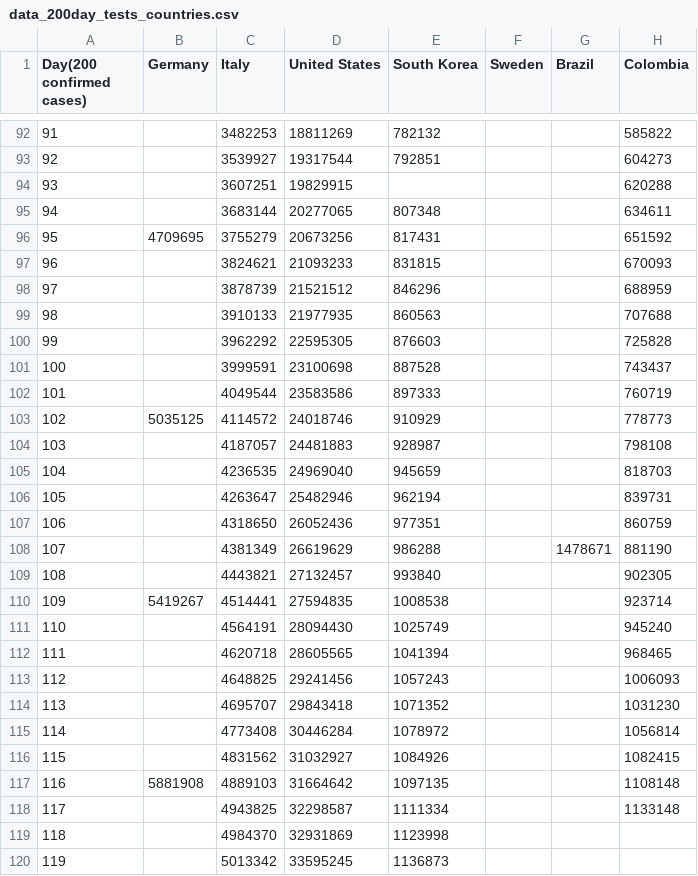
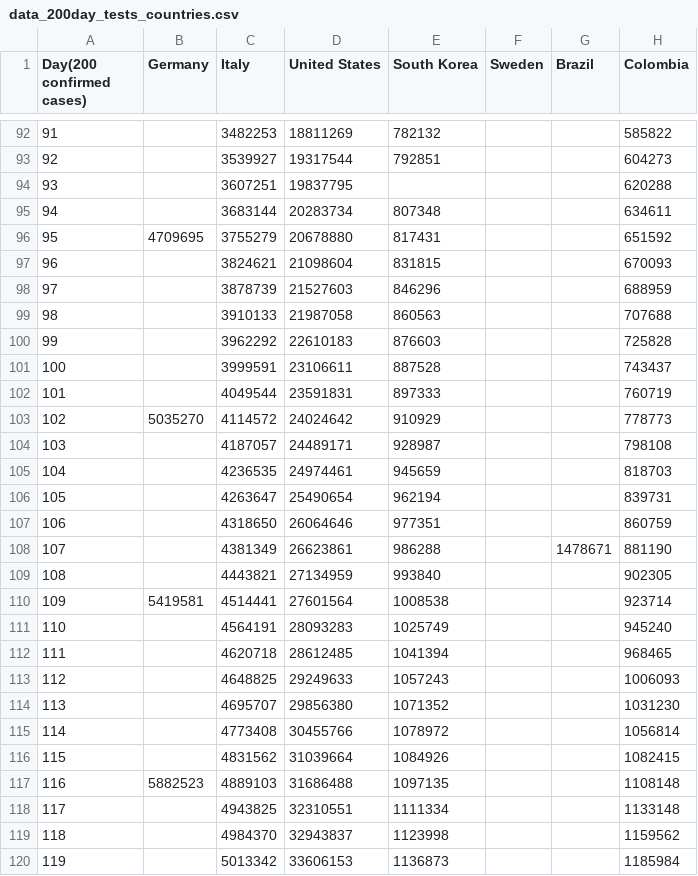
Before and after one commit to ideascol/covid19, a CSV file: data/data_200day_tests_countries.csv, drawn as a sheet; only a part is shown, gaps mark what is left out; the diff covers the shown part only; the diff names each change by its address in the sheet, - before the commit and + after, or states it on an @@ line.

```diff
--- a/data/data_200day_tests_countries.csv
+++ b/data/data_200day_tests_countries.csv
-D94 (United States): 19829915
+D94 (United States): 19837795
-D95 (United States): 20277065
+D95 (United States): 20283734
-D96 (United States): 20673256
+D96 (United States): 20678880
-D97 (United States): 21093233
+D97 (United States): 21098604
-D98 (United States): 21521512
+D98 (United States): 21527603
-D99 (United States): 21977935
+D99 (United States): 21987058
-D100 (United States): 22595305
+D100 (United States): 22610183
-D101 (United States): 23100698
+D101 (United States): 23106611
-D102 (United States): 23583586
+D102 (United States): 23591831
-B103 (Germany): 5035125
+B103 (Germany): 5035270
-D103 (United States): 24018746
+D103 (United States): 24024642
-D104 (United States): 24481883
+D104 (United States): 24489171
-D105 (United States): 24969040
+D105 (United States): 24974461
-D106 (United States): 25482946
+D106 (United States): 25490654
-D107 (United States): 26052436
+D107 (United States): 26064646
-D108 (United States): 26619629
+D108 (United States): 26623861
-D109 (United States): 27132457
+D109 (United States): 27134959
-B110 (Germany): 5419267
+B110 (Germany): 5419581
-D110 (United States): 27594835
+D110 (United States): 27601564
-D111 (United States): 28094430
+D111 (United States): 28093283
-D112 (United States): 28605565
+D112 (United States): 28612485
-D113 (United States): 29241456
+D113 (United States): 29249633
-D114 (United States): 29843418
+D114 (United States): 29856380
-D115 (United States): 30446284
+D115 (United States): 30455766
-D116 (United States): 31032927
+D116 (United States): 31039664
-B117 (Germany): 5881908
+B117 (Germany): 5882523
-D117 (United States): 31664642
+D117 (United States): 31686488
-D118 (United States): 32298587
+D118 (United States): 32310551
-D119 (United States): 32931869
+D119 (United States): 32943837
-H119 (Colombia): (empty)
+H119 (Colombia): 1159562
-D120 (United States): 33595245
+D120 (United States): 33606153
-H120 (Colombia): (empty)
+H120 (Colombia): 1185984
```
Also changed, not shown: 7 added rows, 33 edited cells and row numbers in column A elsewhere in this file, data/data_200day_confirmed_cases_countries.csv, data/data_million_confirmed_cases_countries.csv, 9 other files.
